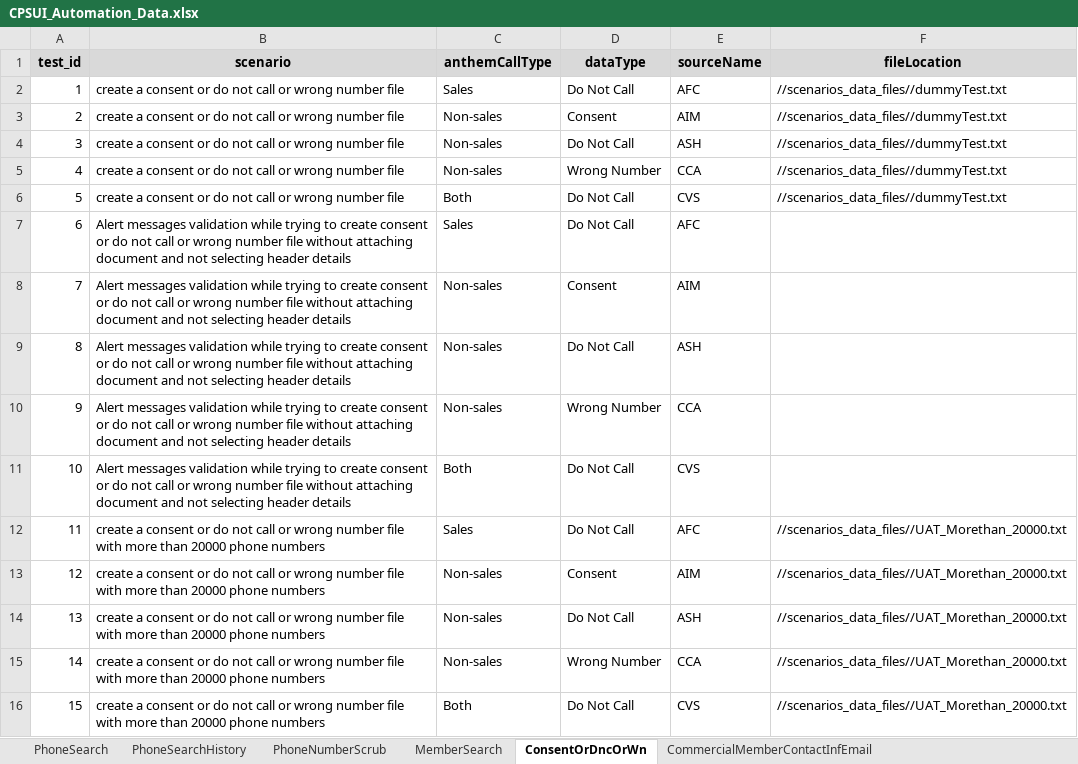
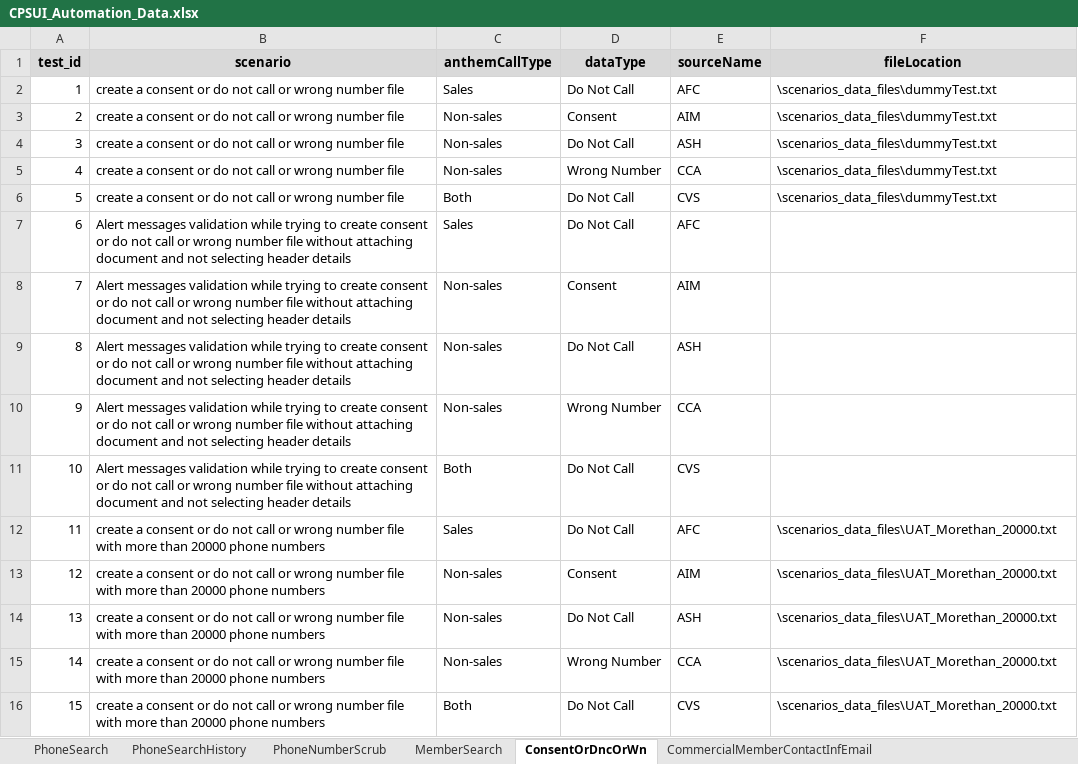
Before and after one commit to geethub17/Web_Automation, an Excel workbook: data/CPSUI_Automation_Data.xlsx, sheet ConsentOrDncOrWn, drawn as a sheet; values as stored, in another font and other column widths than the file's, no borders; the diff names each change by its address in the sheet, - before the commit and + after, or states it on an @@ line.

Commit message:
1. Scripts are failing in IE browser because of locators. So changed some of the locators CSS selectors and modified the xPath's of some locators.
2. Modified the sorting methods. Earlier, sorting will happen once the
PEGA_GRID value changes only. But now sorting will happen once the table
refresh is completed.

3. Updated the data sheet. Changed the path of file locations and couple
of headers.

4. Added a recipient in sendReport class.

5.  Created couple of reusable methods in utils class and modified
getText() method.

```diff
--- a/data/CPSUI_Automation_Data.xlsx (sheet ConsentOrDncOrWn)
+++ b/data/CPSUI_Automation_Data.xlsx (sheet ConsentOrDncOrWn)
-F2:F6 (fileLocation): //scenarios_data_files//dummyTest.txt
+F2:F6 (fileLocation): \scenarios_data_files\dummyTest.txt
-F12:F16 (fileLocation): //scenarios_data_files//UAT_Morethan_20000.txt
+F12:F16 (fileLocation): \scenarios_data_files\UAT_Morethan_20000.txt
```
Also changed, not shown: sheet PhoneNumberScrub, sheet GovtMemberContactInfEmail, 15 other files.
